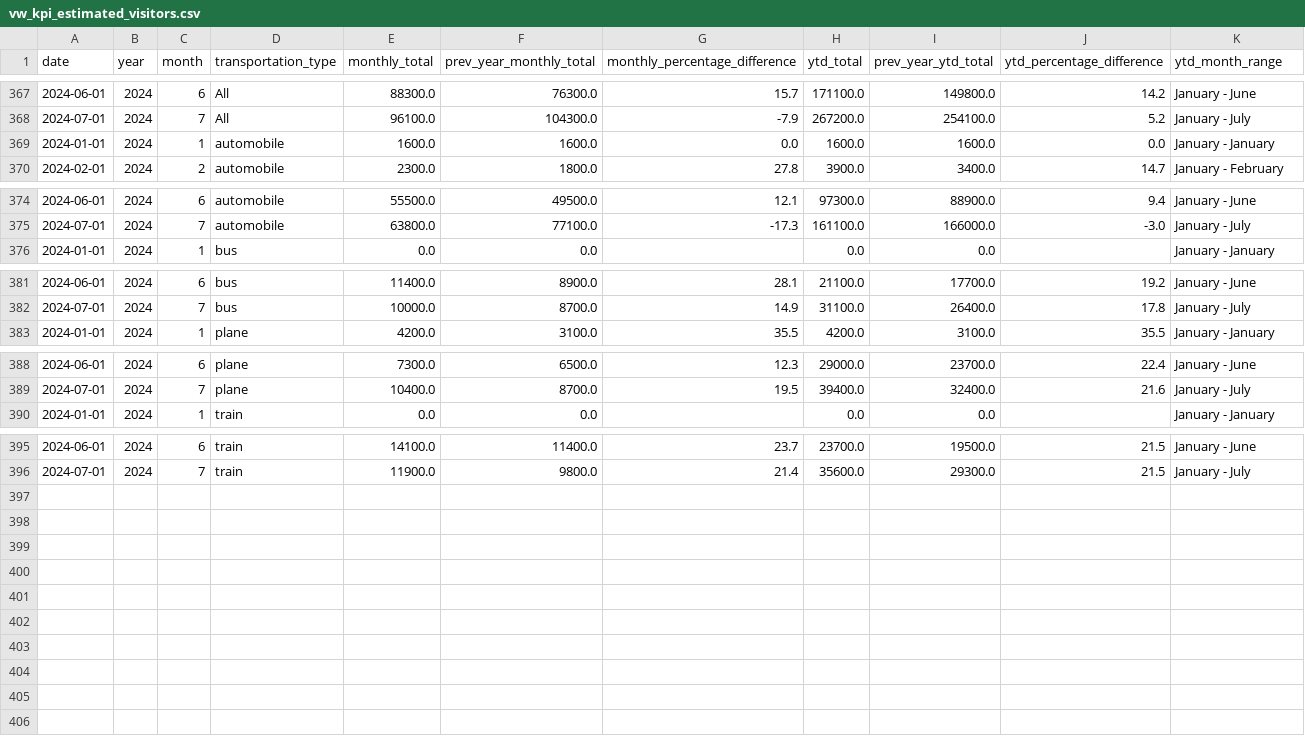
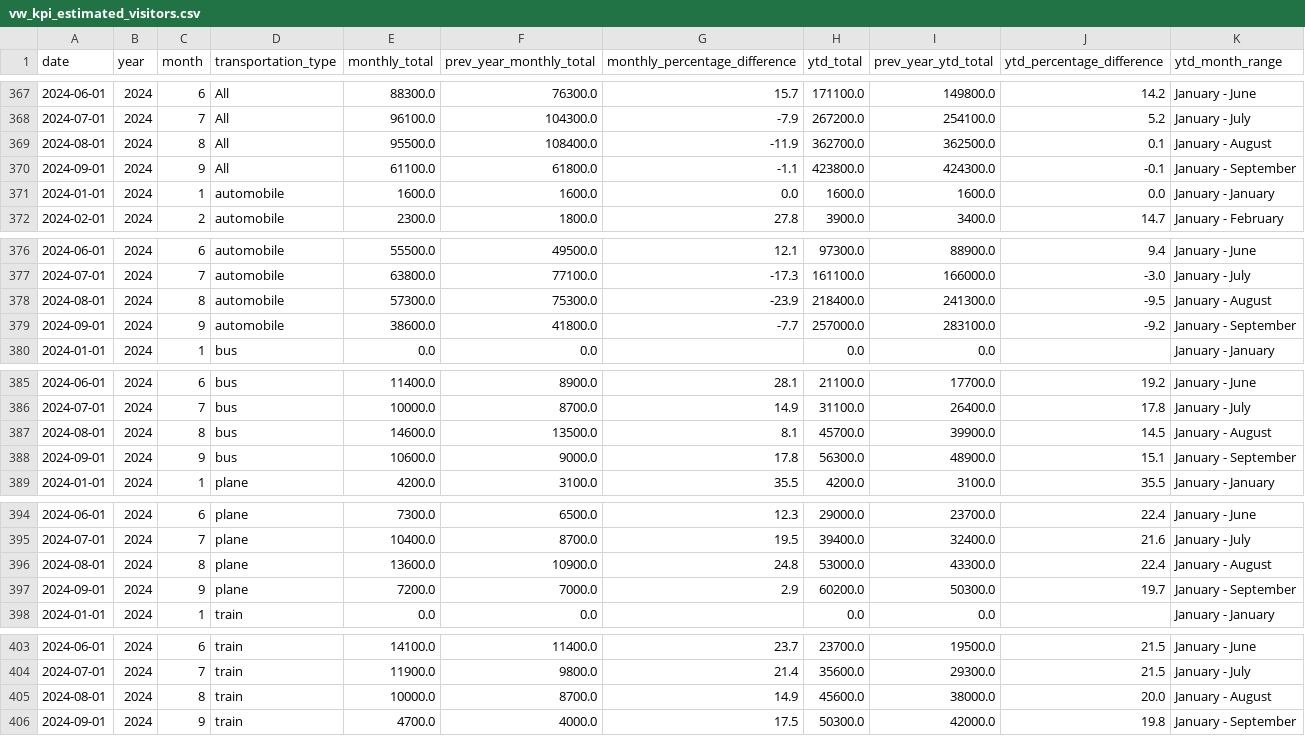
Before and after one commit to ytgov/tourism-indicators, a CSV file: data/vw_kpi_estimated_visitors.csv, drawn as a sheet; only a part is shown, gaps mark what is left out.

```diff
--- a/data/vw_kpi_estimated_visitors.csv
+++ b/data/vw_kpi_estimated_visitors.csv
@@ -368,2 +368,4 @@ date,year,month,transportation_type,monthly_total,prev_year_monthly_total,monthl
 2024-07-01,2024,7,All,96100.0,104300.0,-7.9,267200.0,254100.0,5.2,January - July
+2024-08-01,2024,8,All,95500.0,108400.0,-11.9,362700.0,362500.0,0.1,January - August
+2024-09-01,2024,9,All,61100.0,61800.0,-1.1,423800.0,424300.0,-0.1,January - September
 2024-01-01,2024,1,automobile,1600.0,1600.0,0.0,1600.0,1600.0,0.0,January - January
@@ -375,2 +377,4 @@ date,year,month,transportation_type,monthly_total,prev_year_monthly_total,monthl
 2024-07-01,2024,7,automobile,63800.0,77100.0,-17.3,161100.0,166000.0,-3.0,January - July
+2024-08-01,2024,8,automobile,57300.0,75300.0,-23.9,218400.0,241300.0,-9.5,January - August
+2024-09-01,2024,9,automobile,38600.0,41800.0,-7.7,257000.0,283100.0,-9.2,January - September
 2024-01-01,2024,1,bus,0.0,0.0,,0.0,0.0,,January - January
@@ -382,2 +386,4 @@ date,year,month,transportation_type,monthly_total,prev_year_monthly_total,monthl
 2024-07-01,2024,7,bus,10000.0,8700.0,14.9,31100.0,26400.0,17.8,January - July
+2024-08-01,2024,8,bus,14600.0,13500.0,8.1,45700.0,39900.0,14.5,January - August
+2024-09-01,2024,9,bus,10600.0,9000.0,17.8,56300.0,48900.0,15.1,January - September
 2024-01-01,2024,1,plane,4200.0,3100.0,35.5,4200.0,3100.0,35.5,January - January
@@ -389,2 +395,4 @@ date,year,month,transportation_type,monthly_total,prev_year_monthly_total,monthl
 2024-07-01,2024,7,plane,10400.0,8700.0,19.5,39400.0,32400.0,21.6,January - July
+2024-08-01,2024,8,plane,13600.0,10900.0,24.8,53000.0,43300.0,22.4,January - August
+2024-09-01,2024,9,plane,7200.0,7000.0,2.9,60200.0,50300.0,19.7,January - September
 2024-01-01,2024,1,train,0.0,0.0,,0.0,0.0,,January - January
@@ -396 +404,3 @@ date,year,month,transportation_type,monthly_total,prev_year_monthly_total,monthl
 2024-07-01,2024,7,train,11900.0,9800.0,21.4,35600.0,29300.0,21.5,January - July
+2024-08-01,2024,8,train,10000.0,8700.0,14.9,45600.0,38000.0,20.0,January - August
+2024-09-01,2024,9,train,4700.0,4000.0,17.5,50300.0,42000.0,19.8,January - September
```
Also changed, not shown: data/vw_bc_yearly_border_crossings_by_continent.csv, data/vw_kpi_air_arrivals_ytd_summary.csv, 36 other files.
